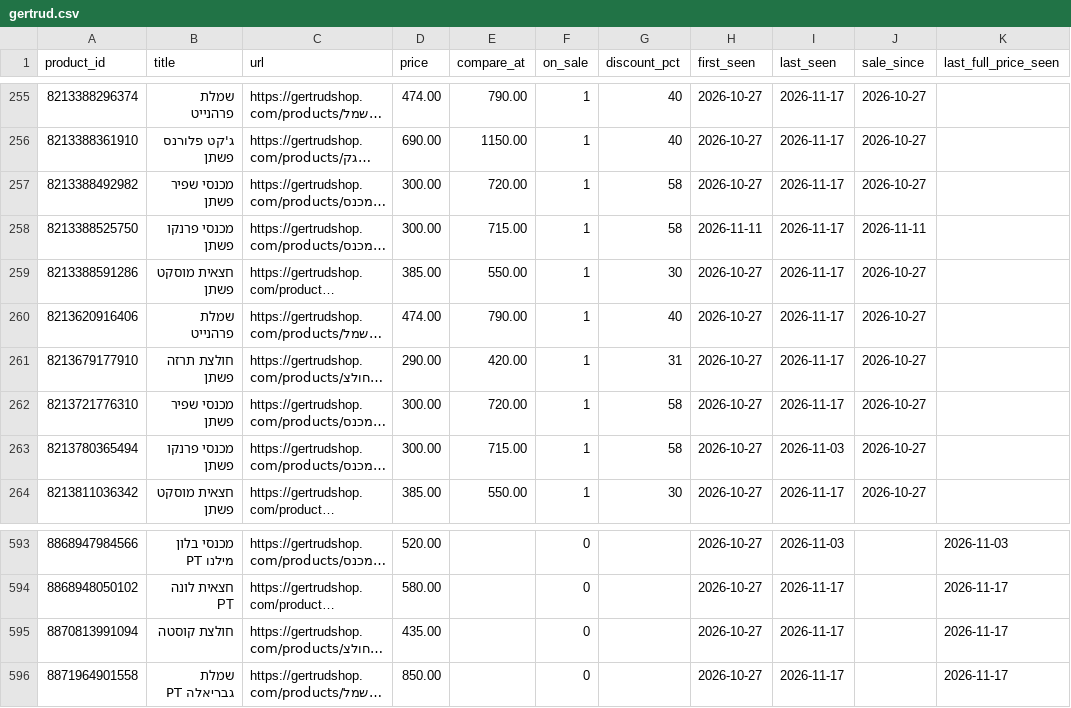
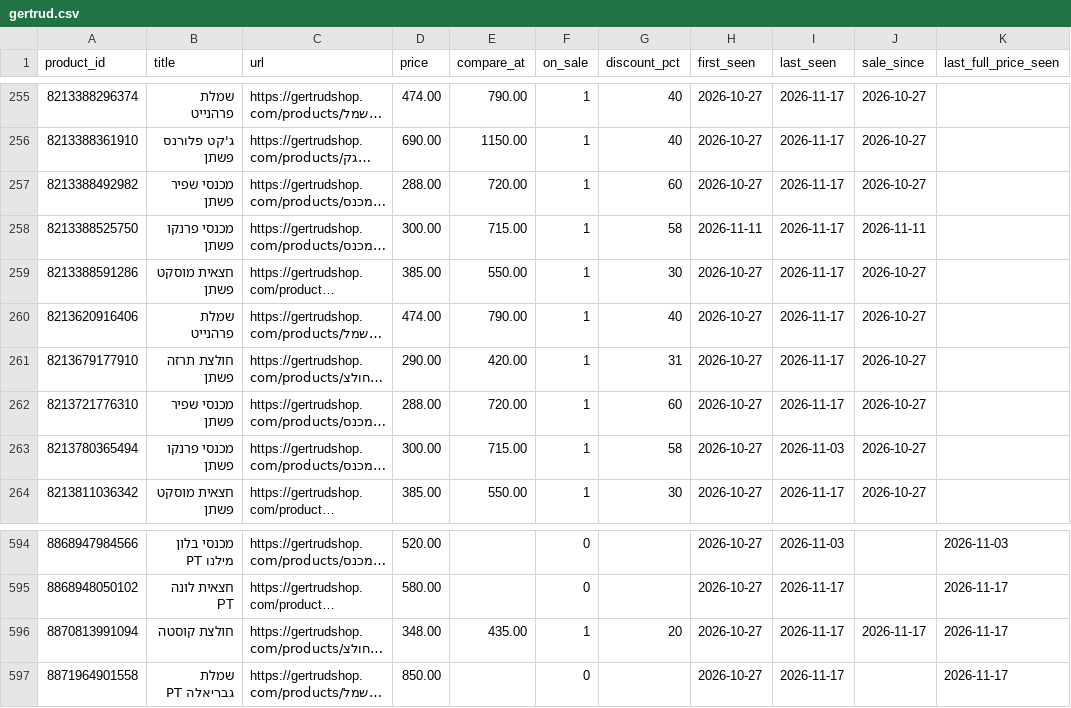
Before and after one commit to poopkinel/israel-price-tracker, a CSV file: data/current/gertrud.csv, drawn as a sheet; only a part is shown, gaps mark what is left out; long unchanged cells end in …; addresses are those after the commit; the diff covers the shown part only; the diff names each change by its address in the sheet, - before the commit and + after, or states it on an @@ line.

```diff
--- a/data/current/gertrud.csv
+++ b/data/current/gertrud.csv
-D257 (price): 300.00
+D257 (price): 288.00
-G257 (discount_pct): 58
+G257 (discount_pct): 60
-D262 (price): 300.00
+D262 (price): 288.00
-G262 (discount_pct): 58
+G262 (discount_pct): 60
-D596 (price): 435.00
+D596 (price): 348.00
-E596 (compare_at): (empty)
+E596 (compare_at): 435.00
-F596 (on_sale): 0
+F596 (on_sale): 1
-G596 (discount_pct): (empty)
+G596 (discount_pct): 20
-J596 (sale_since): (empty)
+J596 (sale_since): 2026-11-17
```
Also changed, not shown: 1 added row and 30 edited cells elsewhere in this file, data/current/commeilfaut.csv, data/current/nammal.csv, 12 other files.
